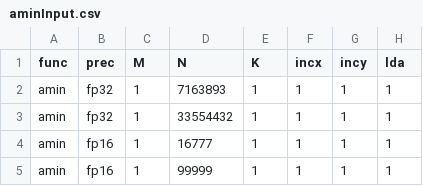
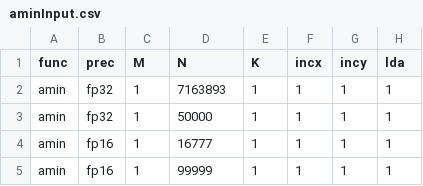
Before and after one commit to Daineish/MetalBlas, a CSV file: MetalBlasFrameworkTests/Data/aminInput.csv, drawn as a sheet; only a part is shown; the diff names each change by its address in the sheet, - before the commit and + after, or states it on an @@ line.

Commit message:
Functional amin

```diff
--- a/MetalBlasFrameworkTests/Data/aminInput.csv
+++ b/MetalBlasFrameworkTests/Data/aminInput.csv
-D3 (N): 33554432
+D3 (N): 50000
```
Also changed, not shown: 6 other files.
